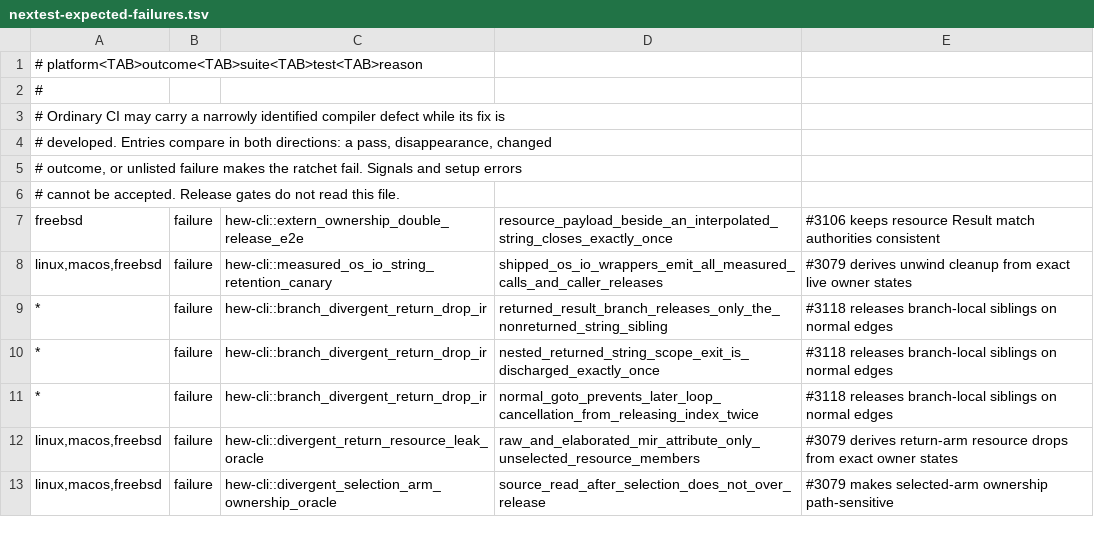
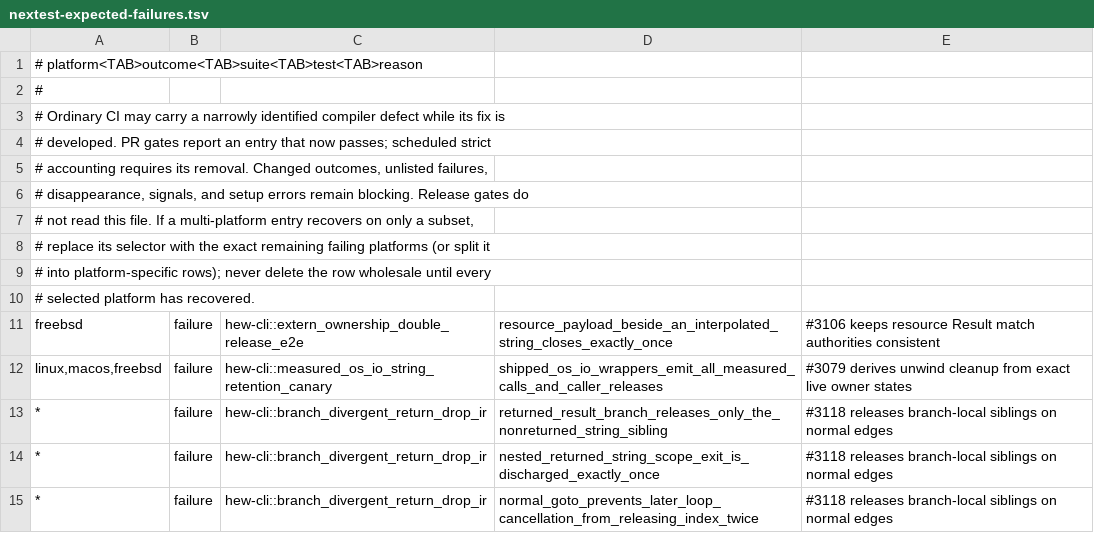
Before and after one commit to hew-lang/hew, a TSV file: scripts/nextest-expected-failures.tsv, drawn as a sheet; only a part is shown; the shorter side is filled out with more unchanged rows.

Commit message:
ci: account for ratchet recoveries

```diff
--- a/scripts/nextest-expected-failures.tsv
+++ b/scripts/nextest-expected-failures.tsv
@@ -3,5 +3,9 @@
 # Ordinary CI may carry a narrowly identified compiler defect while its fix is
-# developed. Entries compare in both directions: a pass, disappearance, changed
-# outcome, or unlisted failure makes the ratchet fail. Signals and setup errors
-# cannot be accepted. Release gates do not read this file.
+# developed. PR gates report an entry that now passes; scheduled strict
+# accounting requires its removal. Changed outcomes, unlisted failures,
+# disappearance, signals, and setup errors remain blocking. Release gates do
+# not read this file. If a multi-platform entry recovers on only a subset,
+# replace its selector with the exact remaining failing platforms (or split it
+# into platform-specific rows); never delete the row wholesale until every
+# selected platform has recovered.
 freebsd	failure	hew-cli::extern_ownership_double_release_e2e	resource_payload_beside_an_interpolated_string_closes_exactly_once	#3106 keeps resource Result match authorities consistent
```
Also changed, not shown: 20 other files.
